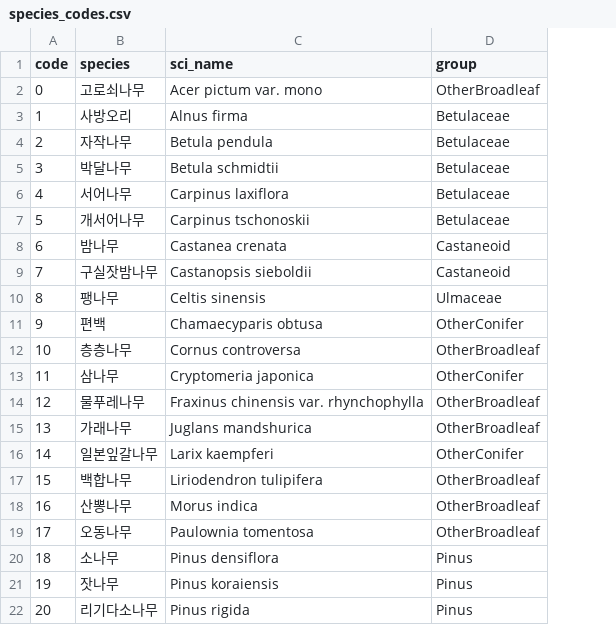
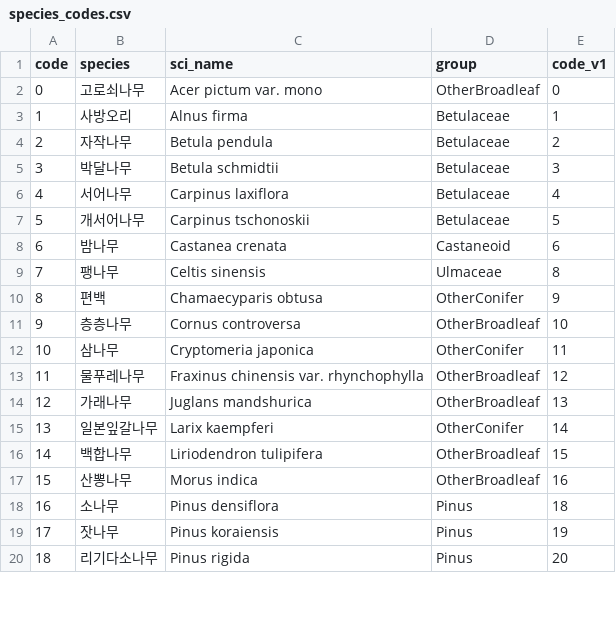
Before and after one commit to kim-seunguk/korea-forest-attribute-maps, a CSV file: data/species_codes.csv, drawn as a sheet; only a part is shown; removed rows and columns are numbered as before the commit, all else as after; the diff names each change by its address in the sheet, - before the commit and + after, or states it on an @@ line.

```diff
--- a/data/species_codes.csv
+++ b/data/species_codes.csv
+column E (code_v1), rows 2-20: 0 | 1 | 2 | 3 | 4 | 5 | 6 | 8 | 9 | 10 | 11 | 12 | 13 | 14 | 15 | 16 | 18 | 19 | 20
-row 9: 7 | 구실잣밤나무 | Castanopsis sieboldii | Castaneoid
@@ column A (code) renumbered from row 9 down @@
-row 19: 17 | 오동나무 | Paulownia tomentosa | OtherBroadleaf
```
Also changed, not shown: data/species_colors.csv, validation/dominant_species_table_ftm.csv, 13 other files.
